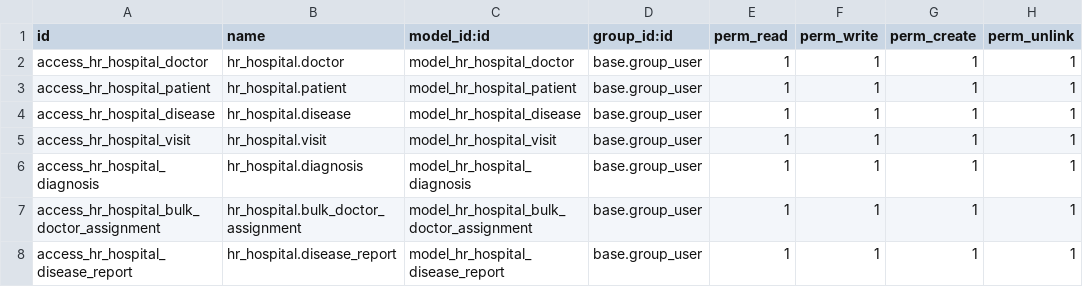
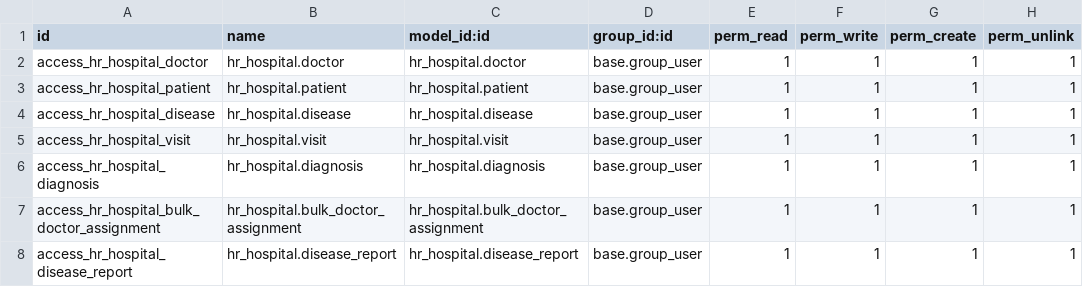
Before and after one commit to IJustLearnOdoo/odoo_school, a CSV file: hr_hospital/security/ir.model.access.csv, drawn as a sheet.

Commit message:
Update access control IDs in hr_hospital module
Revised model_id values in ir.model.access.csv to use explicit IDs for better clarity and alignment with best practices. This should improve maintainability and reduce potential for misconfiguration.

```diff
--- a/hr_hospital/security/ir.model.access.csv
+++ b/hr_hospital/security/ir.model.access.csv
@@ -1,8 +1,8 @@
 id,name,model_id:id,group_id:id,perm_read,perm_write,perm_create,perm_unlink
-access_hr_hospital_doctor,hr_hospital.doctor,model_hr_hospital_doctor,base.group_user,1,1,1,1
-access_hr_hospital_patient,hr_hospital.patient,model_hr_hospital_patient,base.group_user,1,1,1,1
-access_hr_hospital_disease,hr_hospital.disease,model_hr_hospital_disease,base.group_user,1,1,1,1
-access_hr_hospital_visit,hr_hospital.visit,model_hr_hospital_visit,base.group_user,1,1,1,1
-access_hr_hospital_diagnosis,hr_hospital.diagnosis,model_hr_hospital_diagnosis,base.group_user,1,1,1,1
-access_hr_hospital_bulk_doctor_assignment,hr_hospital.bulk_doctor_assignment,model_hr_hospital_bulk_doctor_assignment,base.group_user,1,1,1,1
-access_hr_hospital_disease_report,hr_hospital.disease_report,model_hr_hospital_disease_report,base.group_user,1,1,1,1
+access_hr_hospital_doctor,hr_hospital.doctor,hr_hospital.doctor,base.group_user,1,1,1,1
+access_hr_hospital_patient,hr_hospital.patient,hr_hospital.patient,base.group_user,1,1,1,1
+access_hr_hospital_disease,hr_hospital.disease,hr_hospital.disease,base.group_user,1,1,1,1
+access_hr_hospital_visit,hr_hospital.visit,hr_hospital.visit,base.group_user,1,1,1,1
+access_hr_hospital_diagnosis,hr_hospital.diagnosis,hr_hospital.diagnosis,base.group_user,1,1,1,1
+access_hr_hospital_bulk_doctor_assignment,hr_hospital.bulk_doctor_assignment,hr_hospital.bulk_doctor_assignment,base.group_user,1,1,1,1
+access_hr_hospital_disease_report,hr_hospital.disease_report,hr_hospital.disease_report,base.group_user,1,1,1,1
```
Also changed, not shown: 1 other file.
